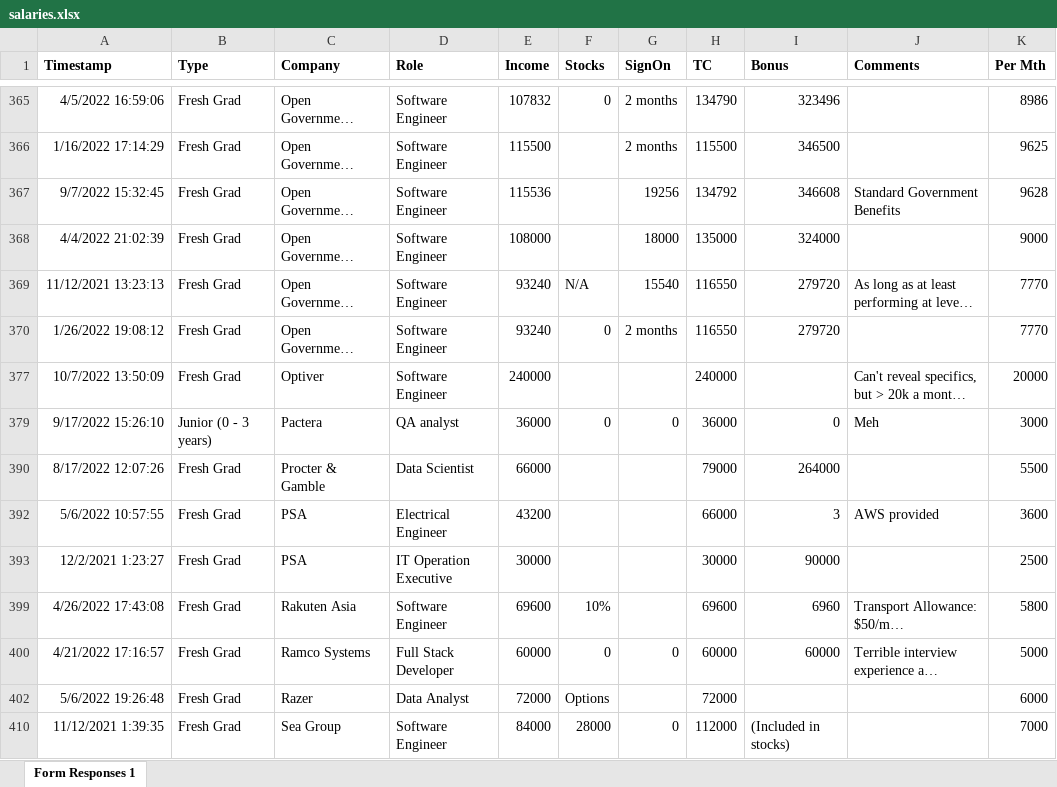
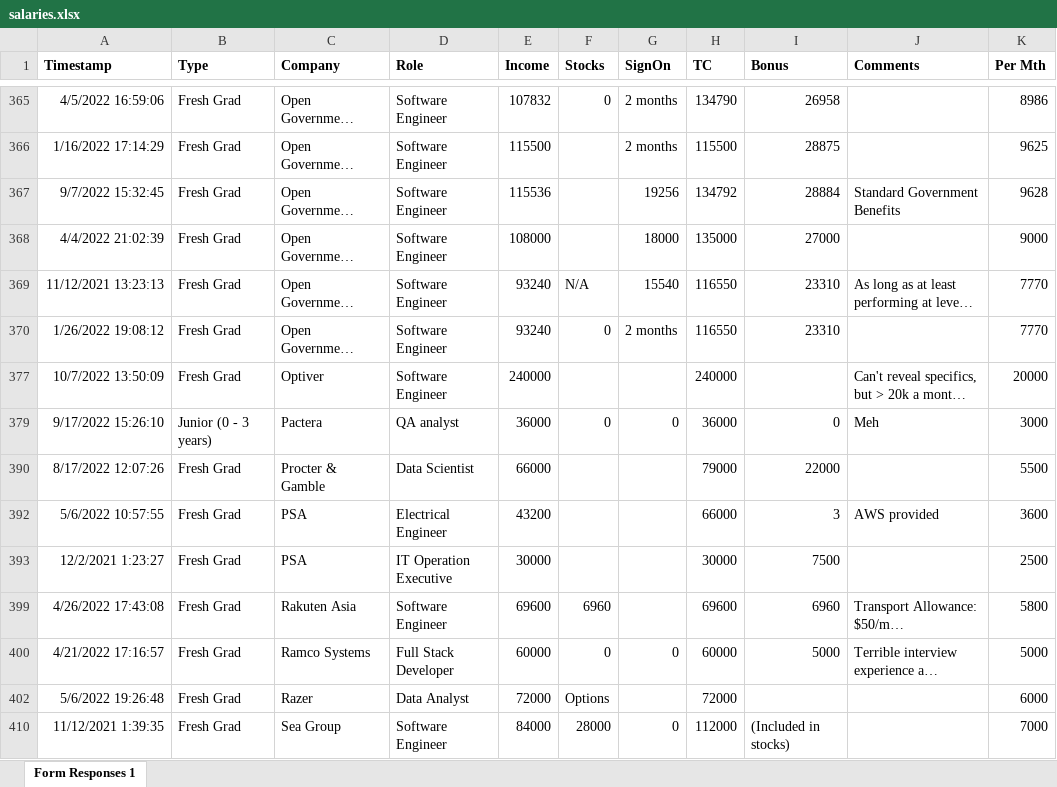
Before and after one commit to yangshun/tech-interview-handbook, an Excel workbook: apps/portal/prisma/salaries.xlsx, sheet Form Responses 1, drawn as a sheet; only a part is shown, gaps mark what is left out; long unchanged cells end in …; values as stored, in another font and other column widths than the file's, no borders; the diff covers the shown part only; the diff names each change by its address in the sheet, - before the commit and + after, or states it on an @@ line.

Commit message:
[offers][fix] fix bonus

```diff
--- a/apps/portal/prisma/salaries.xlsx (sheet Form Responses 1)
+++ b/apps/portal/prisma/salaries.xlsx (sheet Form Responses 1)
-I365 (Bonus): 323496
+I365 (Bonus): 26958
-I366 (Bonus): 346500
+I366 (Bonus): 28875
-I367 (Bonus): 346608
+I367 (Bonus): 28884
-I368 (Bonus): 324000
+I368 (Bonus): 27000
-I369:I370 (Bonus): 279720
+I369:I370 (Bonus): 23310
-I390 (Bonus): 264000
+I390 (Bonus): 22000
-I393 (Bonus): 90000
+I393 (Bonus): 7500
-F399 (Stocks): 10%
+F399 (Stocks): 6960
-I400 (Bonus): 60000
+I400 (Bonus): 5000
```
Also changed, not shown: 77 edited cells elsewhere in this sheet.
